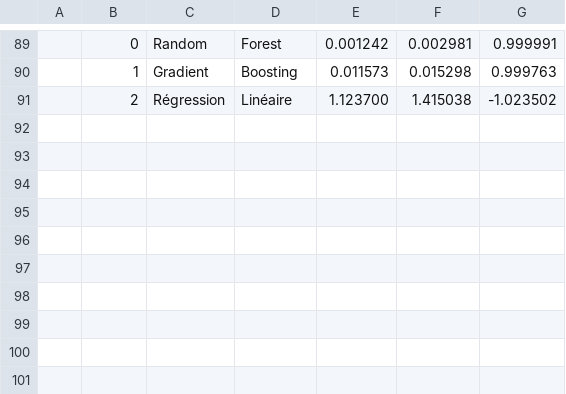
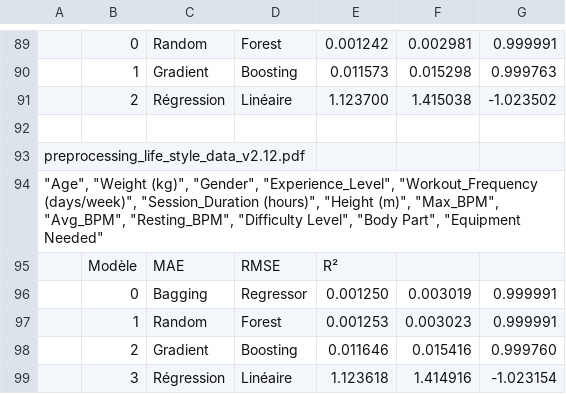
Before and after one commit to happy-developer/train.me, a CSV file: src/logs/evolutions_metrics.csv, drawn as a sheet; only a part is shown, gaps mark what is left out; the diff names each change by its address in the sheet, - before the commit and + after, or states it on an @@ line.

```diff
--- a/src/logs/evolutions_metrics.csv
+++ b/src/logs/evolutions_metrics.csv
+row 92: (empty)
+row 93: preprocessing_life_style_data_v2.12.pdf
+row 94: "Age", "Weight (kg)", "Gender", "Experience_Level", "Workout_Frequency (days/week)", "Session_Duration (hours)", "Height (m)", "Max_BPM", "Avg_BPM", "Resting_BPM", "Difficulty Level", "Body Part", "Equipment Needed"
+row 95:  | Modèle | MAE | RMSE | R²
+row 96:  | 0 | Bagging | Regressor | 0.001250 | 0.003019 | 0.999991
+row 97:  | 1 | Random | Forest | 0.001253 | 0.003023 | 0.999991
+row 98:  | 2 | Gradient | Boosting | 0.011646 | 0.015416 | 0.999760
+row 99:  | 3 | Régression | Linéaire | 1.123618 | 1.414916 | -1.023154
```
Also changed, not shown: src/logs/predictions.csv, 26 other files.
